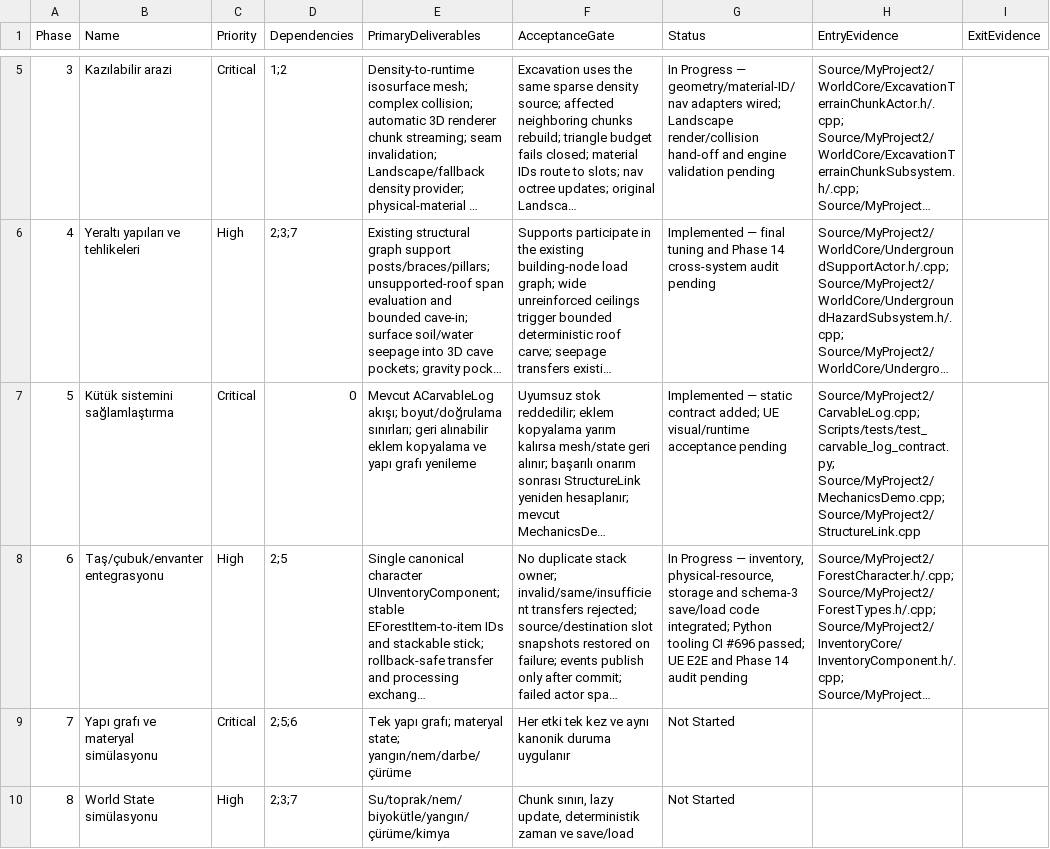
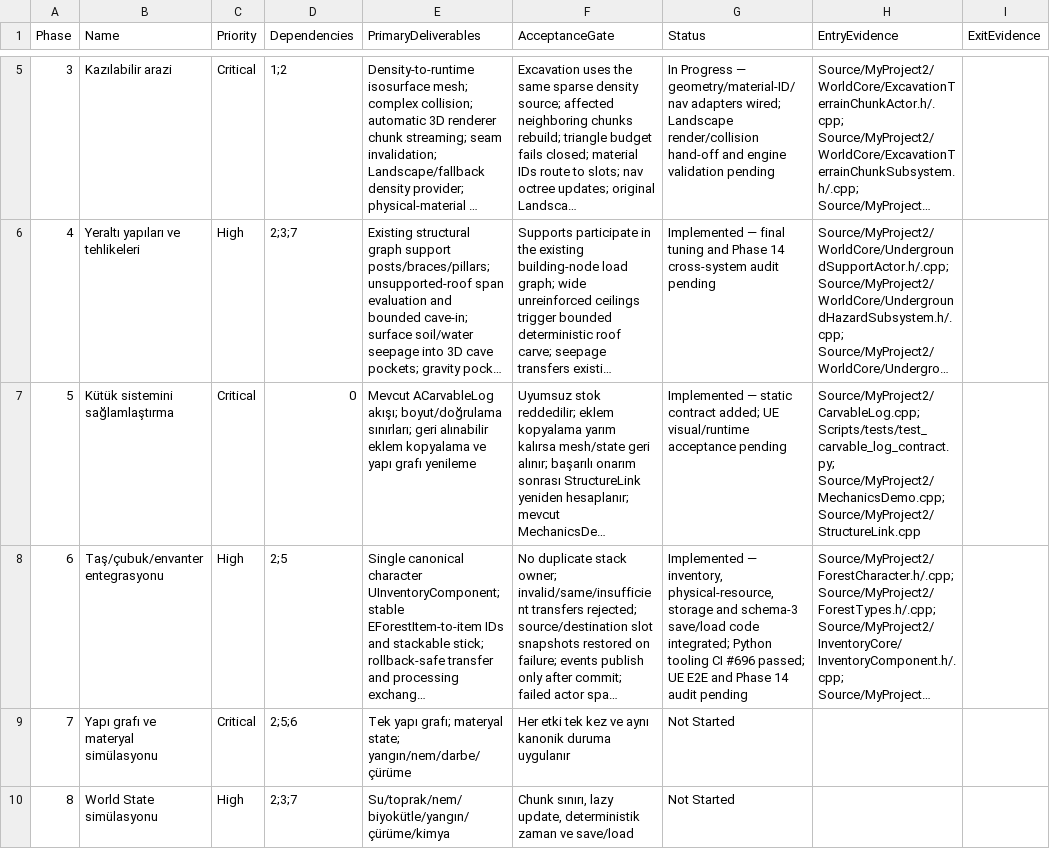
Before and after one commit to furkansarikiyak36-eng/unrealgame, a CSV file: Docs/FAZ_TAKIP.csv, drawn as a sheet; only a part is shown, gaps mark what is left out; long unchanged cells end in …; the diff names each change by its address in the sheet, - before the commit and + after, or states it on an @@ line.

Commit message:
Phase 6: close implementation status after static CI success

```diff
--- a/Docs/FAZ_TAKIP.csv
+++ b/Docs/FAZ_TAKIP.csv
-G8 (Status): In Progress — inventory,…
+G8 (Status): Implemented — inventory,…
```
